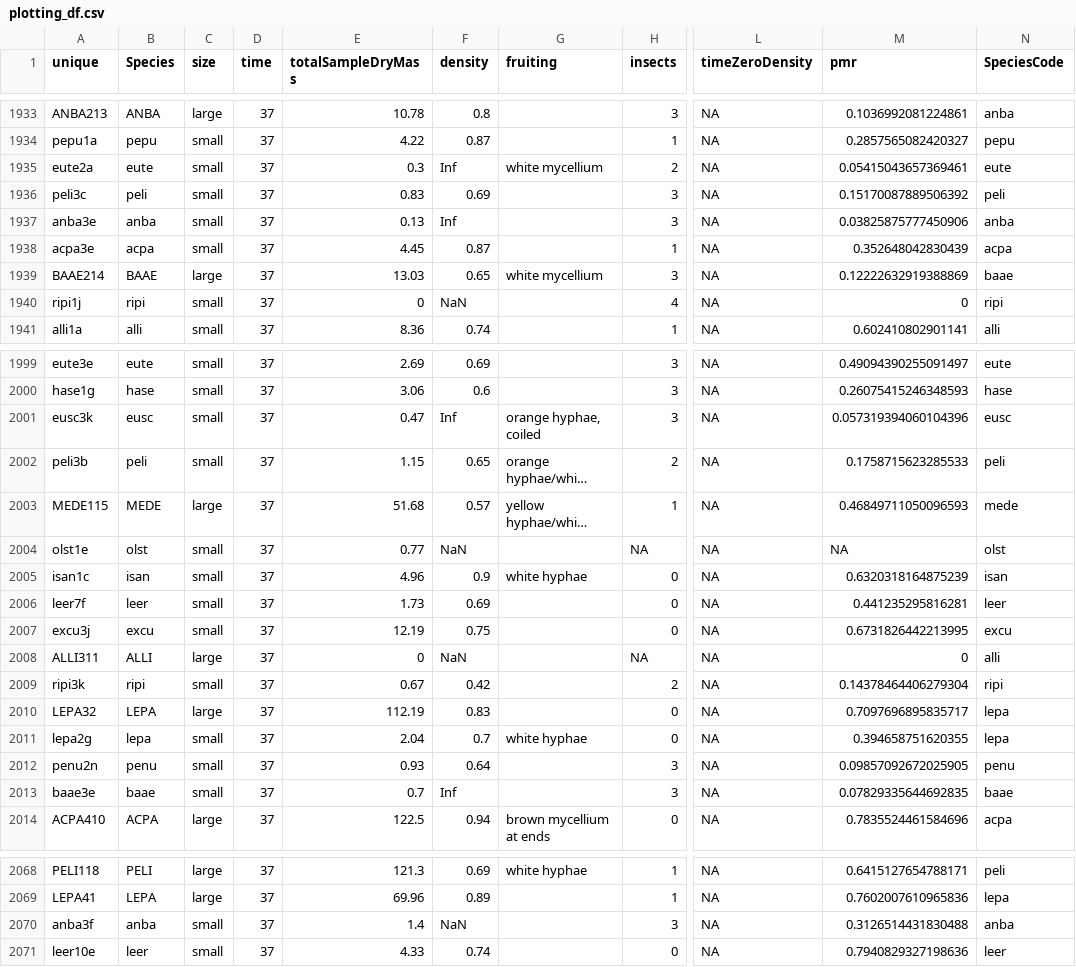
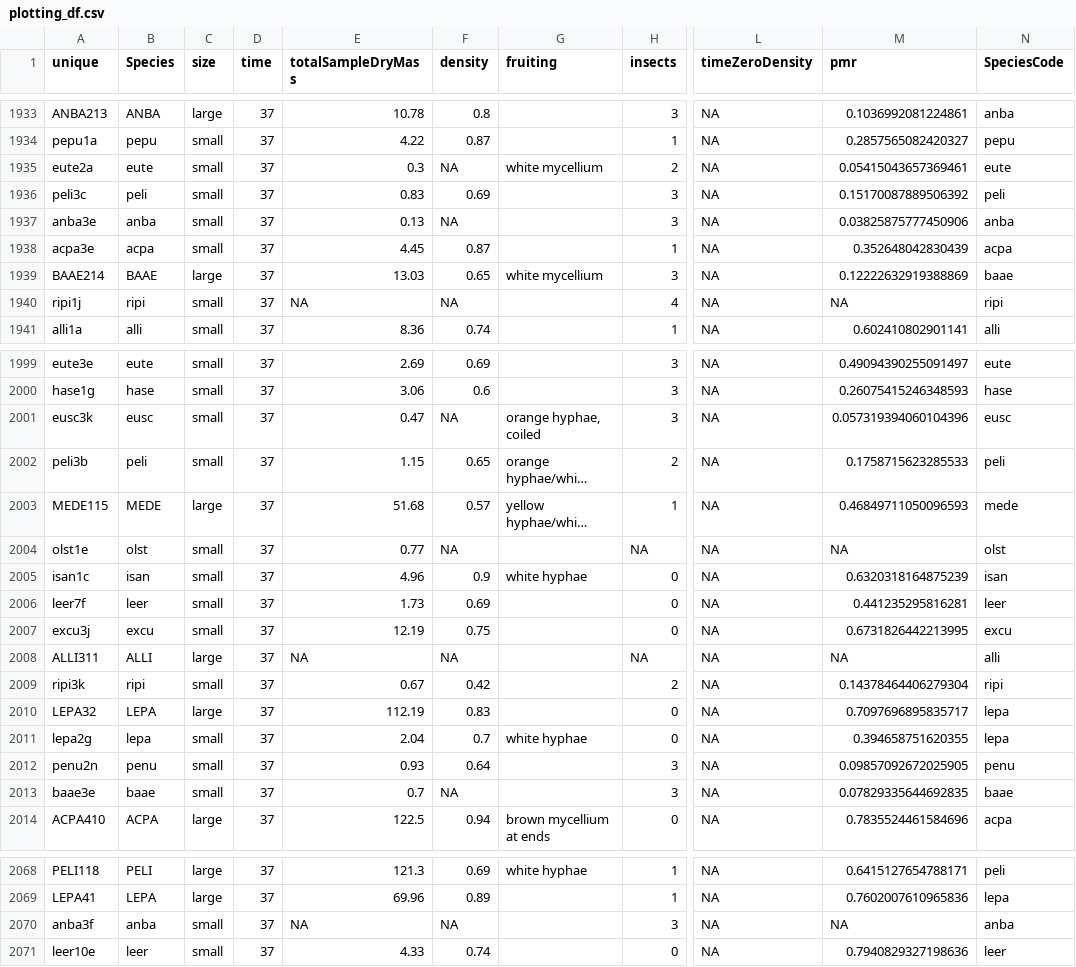
Before and after one commit to Zanne-Lab/communityVchemistry, a CSV file: derived_data/plotting_df.csv, drawn as a sheet; only a part is shown, gaps mark what is left out; long unchanged cells end in …; the diff covers the shown part only; the diff names each change by its address in the sheet, - before the commit and + after, or states it on an @@ line.

```diff
--- a/derived_data/plotting_df.csv
+++ b/derived_data/plotting_df.csv
-F1935 (density): Inf
+F1935 (density): NA
-F1937 (density): Inf
+F1937 (density): NA
-E1940 (totalSampleDryMass): 0
+E1940 (totalSampleDryMass): NA
-F1940 (density): NaN
+F1940 (density): NA
-M1940 (pmr): 0
+M1940 (pmr): NA
-F2001 (density): Inf
+F2001 (density): NA
-F2004 (density): NaN
+F2004 (density): NA
-E2008 (totalSampleDryMass): 0
+E2008 (totalSampleDryMass): NA
-F2008 (density): NaN
+F2008 (density): NA
-M2008 (pmr): 0
+M2008 (pmr): NA
-F2013 (density): Inf
+F2013 (density): NA
-E2070 (totalSampleDryMass): 1.4
+E2070 (totalSampleDryMass): NA
-F2070 (density): NaN
+F2070 (density): NA
-M2070 (pmr): 0.3126514431830488
+M2070 (pmr): NA
```
Also changed, not shown: 37 edited cells elsewhere in this file, 3 other files.
